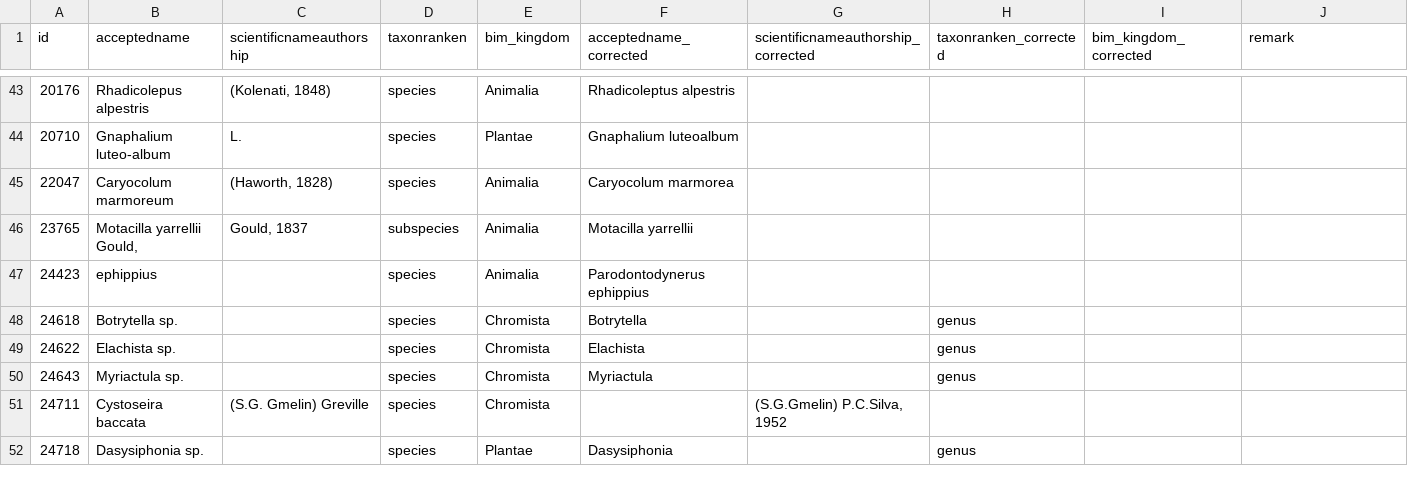
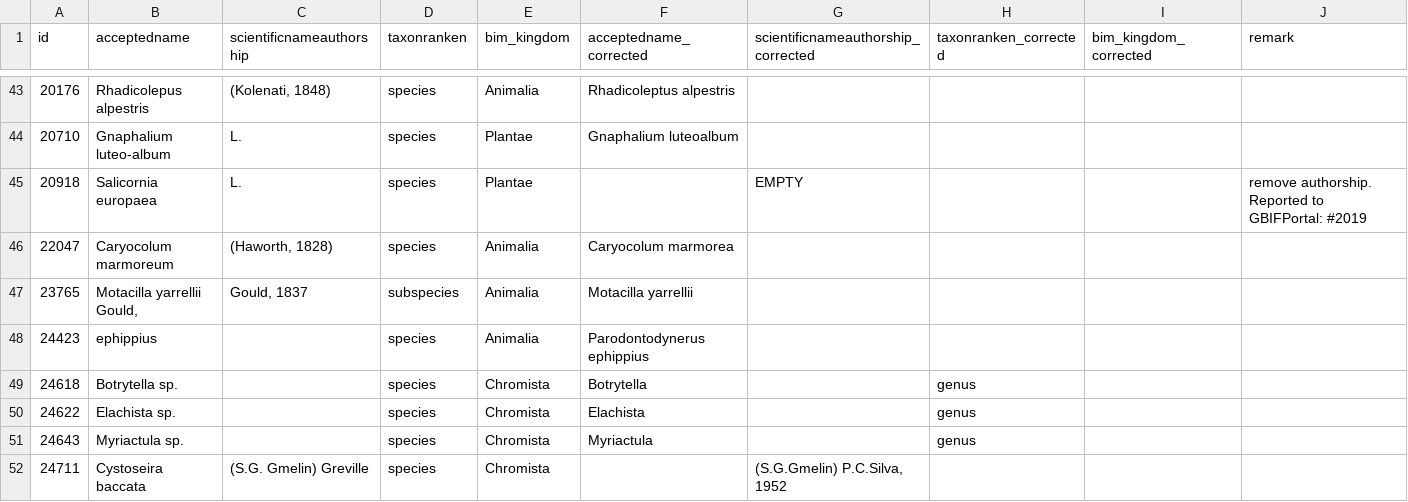
Before and after one commit to inbo/ibge-bim-species, a TSV file: references/corrected_taxa.tsv, drawn as a sheet; only a part is shown, gaps mark what is left out; the shorter side is filled out with more unchanged rows.

Commit message:
Fix #28

```diff
--- a/references/corrected_taxa.tsv
+++ b/references/corrected_taxa.tsv
@@ -44,2 +44,3 @@ id	acceptedname	scientificnameauthorship	taxonranken	bim_kingdom	acceptedname_co
 20710	Gnaphalium luteo-album	L.	species	Plantae	Gnaphalium luteoalbum				
+20918	Salicornia europaea	L.	species	Plantae		EMPTY			remove authorship. Reported to GBIFPortal: #2019
 22047	Caryocolum marmoreum	(Haworth, 1828)	species	Animalia	Caryocolum marmorea				
```
